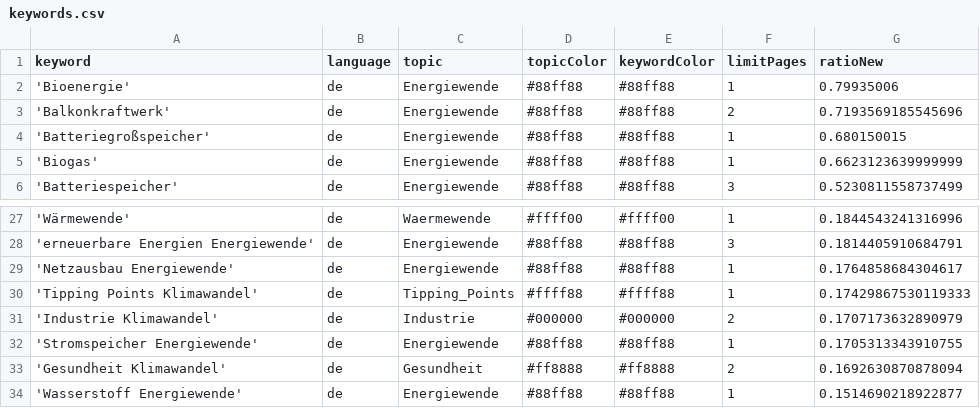
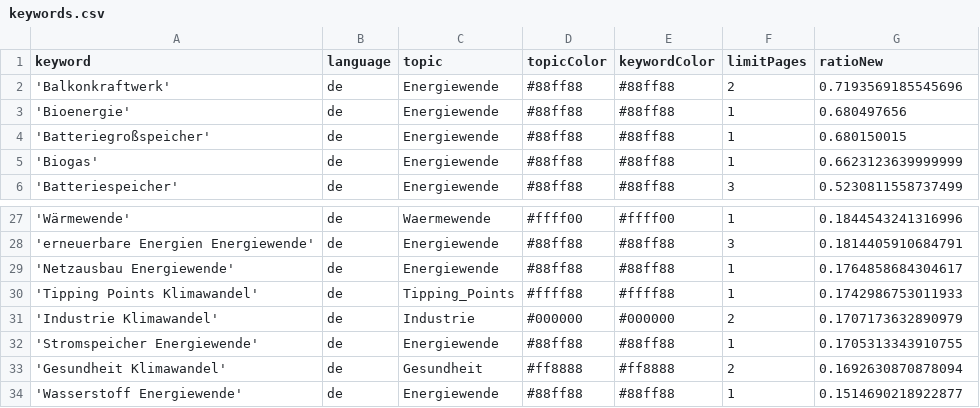
Before and after one commit to daschu83-news/energyIsComing, a CSV file: keywords.csv, drawn as a sheet; only a part is shown, gaps mark what is left out.

Commit message:
Commit from GitHub Actions (harvest:0.0)

```diff
--- a/keywords.csv
+++ b/keywords.csv
@@ -1,4 +1,4 @@
 keyword,language,topic,topicColor,keywordColor,limitPages,ratioNew
-'Bioenergie',de,Energiewende,#88ff88,#88ff88,1,0.79935006
 'Balkonkraftwerk',de,Energiewende,#88ff88,#88ff88,2,0.7193569185545696
+'Bioenergie',de,Energiewende,#88ff88,#88ff88,1,0.680497656
 'Batteriegroßspeicher',de,Energiewende,#88ff88,#88ff88,1,0.680150015
@@ -29,3 +29,3 @@ keyword,language,topic,topicColor,keywordColor,limitPages,ratioNew
 'Netzausbau Energiewende',de,Energiewende,#88ff88,#88ff88,1,0.1764858684304617
-'Tipping Points Klimawandel',de,Tipping_Points,#ffff88,#ffff88,1,0.17429867530119333
+'Tipping Points Klimawandel',de,Tipping_Points,#ffff88,#ffff88,1,0.1742986753011933
 'Industrie Klimawandel',de,Industrie,#000000,#000000,2,0.1707173632890979
```
